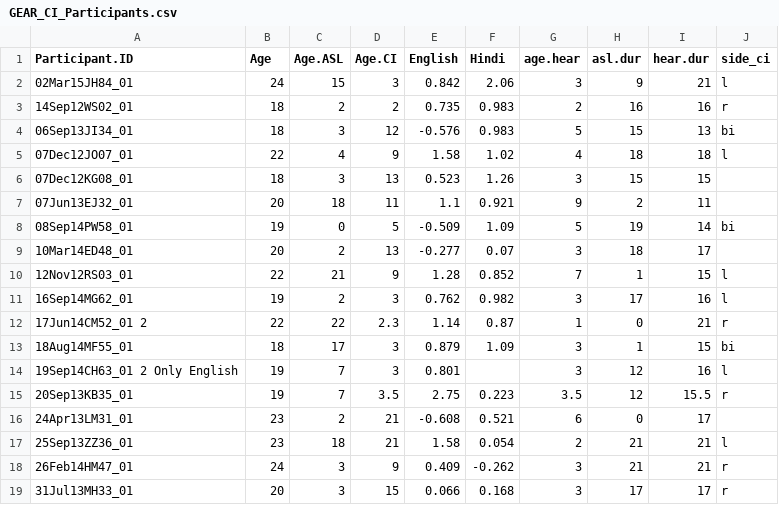
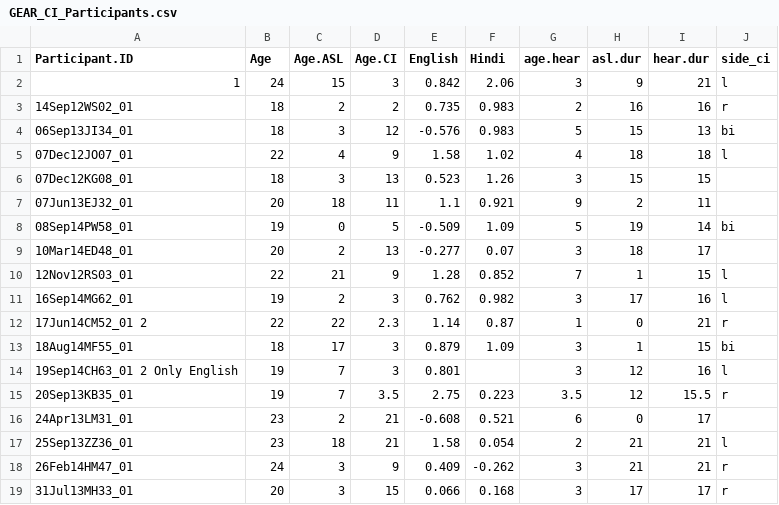
Before and after one commit to jasinskalab/GEAR, a CSV file: GEAR_CI_Participants.csv, drawn as a sheet.

Commit message:
Update GEAR_CI_Participants.csv

```diff
--- a/GEAR_CI_Participants.csv
+++ b/GEAR_CI_Participants.csv
@@ -1,3 +1,3 @@
 Participant.ID,Age,Age.ASL,Age.CI,English ,Hindi ,age.hear,asl.dur,hear.dur,side_ci
-02Mar15JH84_01,24,15,3,0.842,2.06,3,9,21,l
+1,24,15,3,0.842,2.06,3,9,21,l
 14Sep12WS02_01,18,2,2,0.735,0.983,2,16,16,r
```
